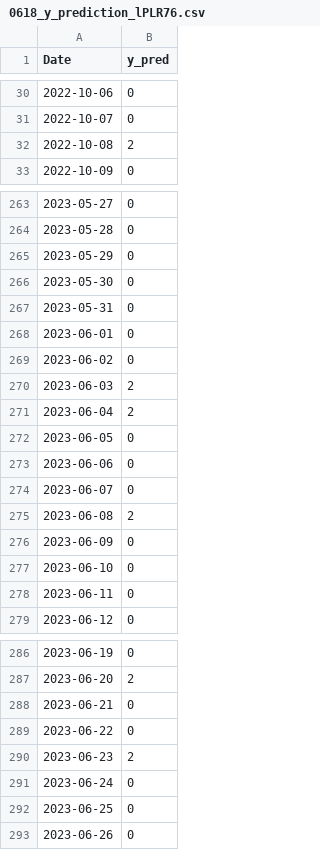
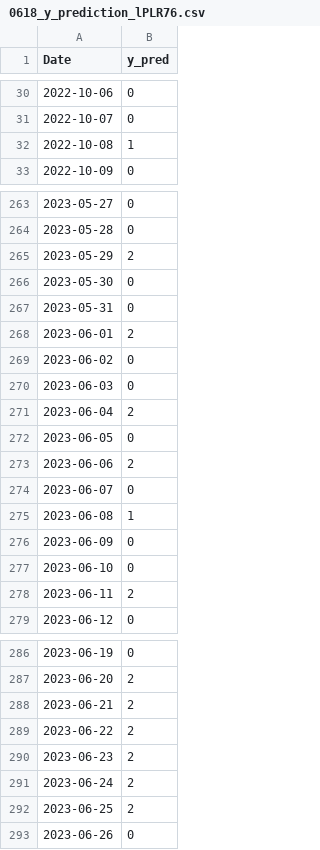
Before and after one commit to funing230/research0902, a CSV file: LRLP/5.Final test/0618_y_prediction_lPLR76.csv, drawn as a sheet; only a part is shown, gaps mark what is left out; the diff covers the shown part only.

```diff
--- a/LRLP/5.Final test/0618_y_prediction_lPLR76.csv
+++ b/LRLP/5.Final test/0618_y_prediction_lPLR76.csv
@@ -31,3 +31,3 @@ Date,y_pred
 2022-10-07,0
-2022-10-08,2
+2022-10-08,1
 2022-10-09,0
@@ -264,16 +264,16 @@ Date,y_pred
 2023-05-28,0
-2023-05-29,0
+2023-05-29,2
 2023-05-30,0
 2023-05-31,0
-2023-06-01,0
+2023-06-01,2
 2023-06-02,0
-2023-06-03,2
+2023-06-03,0
 2023-06-04,2
 2023-06-05,0
-2023-06-06,0
+2023-06-06,2
 2023-06-07,0
-2023-06-08,2
+2023-06-08,1
 2023-06-09,0
 2023-06-10,0
-2023-06-11,0
+2023-06-11,2
 2023-06-12,0
@@ -287,7 +287,7 @@ Date,y_pred
 2023-06-20,2
-2023-06-21,0
-2023-06-22,0
+2023-06-21,2
+2023-06-22,2
 2023-06-23,2
-2023-06-24,0
-2023-06-25,0
+2023-06-24,2
+2023-06-25,2
 2023-06-26,0
```
Also changed, not shown: 44 edited cells elsewhere in this file, HRHP/4.Generate y_predict using Adaboost (traing dataset$testing dataset)/0902_testing_dataset.csv, HRHP/5.Final test/0902_y_prediction_HPHR.csv, 6 other files.
